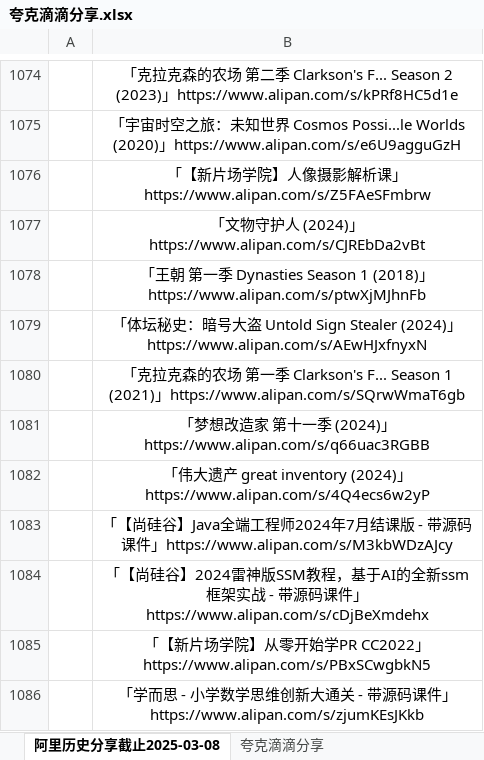
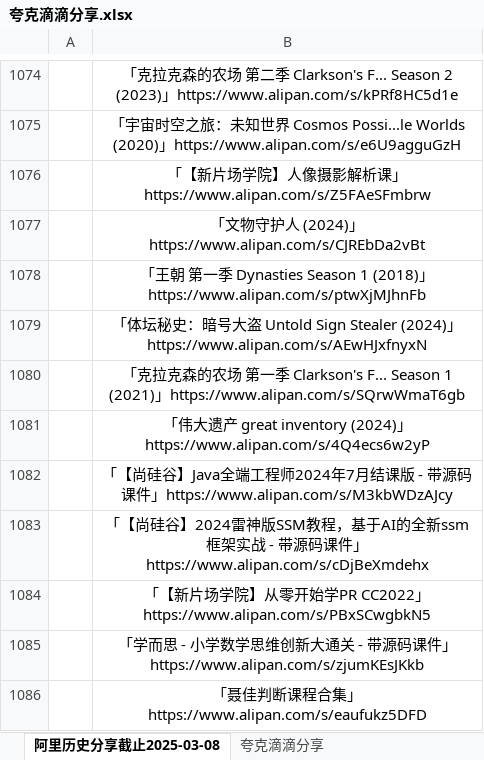
Before and after one commit to mitjavaz/memo, an Excel workbook: .ready/夸克滴滴分享.xlsx, sheet 阿里历史分享截止2025-03-08, drawn as a sheet; only a part is shown, gaps mark what is left out; the shorter side is filled out with more unchanged rows; values as stored, in another font and other column widths than the file's, no borders; the diff covers the shown part only; the diff names each change by its address in the sheet, - before the commit and + after, or states it on an @@ line.

```diff
--- a/.ready/夸克滴滴分享.xlsx (sheet 阿里历史分享截止2025-03-08)
+++ b/.ready/夸克滴滴分享.xlsx (sheet 阿里历史分享截止2025-03-08)
-row 1081:  | 「梦想改造家 第十一季 (2024)」https://www.alipan.com/s/q66uac3RGBB
```
Also changed, not shown: 15 removed rows elsewhere in this sheet, sheet 夸克滴滴分享.
